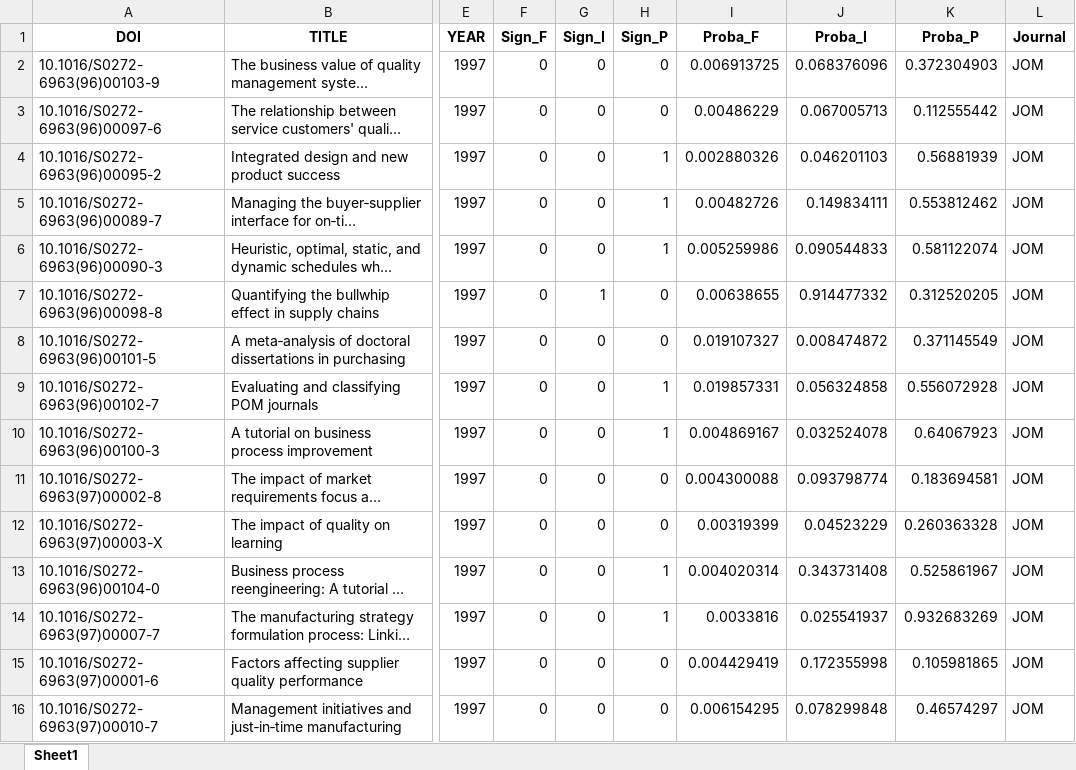
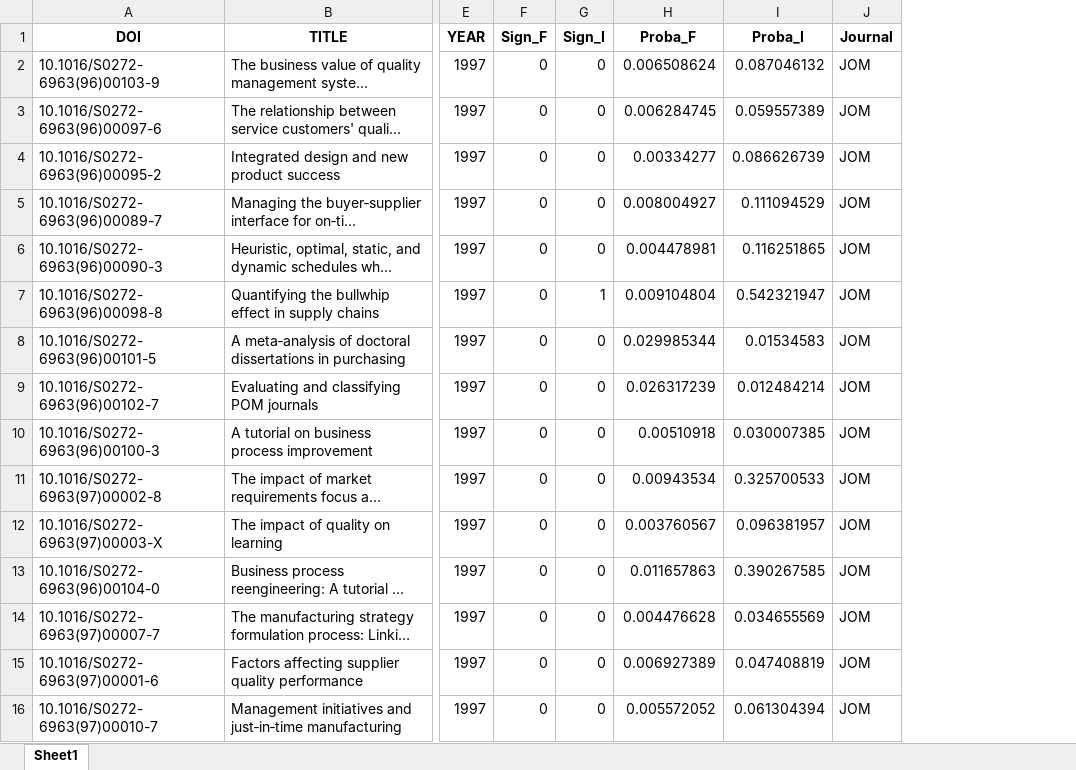
Before and after one commit to clussificate/OM-Researches-Analysis, an Excel workbook: LiteratureAnalysis/data/Data_flow/JOM_prediction.xlsx, sheet Sheet1, drawn as a sheet; only a part is shown, gaps mark what is left out; long unchanged cells end in …; values as stored, in another font and other column widths than the file's, no borders; removed rows and columns are numbered as before the commit, all else as after; the diff covers the shown part only; the diff names each change by its address in the sheet, - before the commit and + after, or states it on an @@ line.

```diff
--- a/LiteratureAnalysis/data/Data_flow/JOM_prediction.xlsx (sheet Sheet1)
+++ b/LiteratureAnalysis/data/Data_flow/JOM_prediction.xlsx (sheet Sheet1)
-column H (Sign_P), rows 2-16: 0 | 0 | 1 | 1 | 1 | 0 | 0 | 1 | 1 | 0 | 0 | 1 | 1 | 0 | 0
-column K (Proba_P), rows 2-16: 0.372304903 | 0.112555442 | 0.56881939 | 0.553812462 | 0.581122074 | 0.312520205 | 0.371145549 | 0.556072928 | 0.64067923 | 0.183694581 | 0.260363328 | 0.525861967 | 0.932683269 | 0.105981865 | 0.46574297
-H2 (Proba_F): 0.006913725
+H2 (Proba_F): 0.006508624
-I2 (Proba_I): 0.068376096
+I2 (Proba_I): 0.087046132
-H3 (Proba_F): 0.00486229
+H3 (Proba_F): 0.006284745
-I3 (Proba_I): 0.067005713
+I3 (Proba_I): 0.059557389
-H4 (Proba_F): 0.002880326
+H4 (Proba_F): 0.00334277
-I4 (Proba_I): 0.046201103
+I4 (Proba_I): 0.086626739
-H5 (Proba_F): 0.00482726
+H5 (Proba_F): 0.008004927
-I5 (Proba_I): 0.149834111
+I5 (Proba_I): 0.111094529
-H6 (Proba_F): 0.005259986
+H6 (Proba_F): 0.004478981
-I6 (Proba_I): 0.090544833
+I6 (Proba_I): 0.116251865
-H7 (Proba_F): 0.00638655
+H7 (Proba_F): 0.009104804
-I7 (Proba_I): 0.914477332
+I7 (Proba_I): 0.542321947
-H8 (Proba_F): 0.019107327
+H8 (Proba_F): 0.029985344
-I8 (Proba_I): 0.008474872
+I8 (Proba_I): 0.01534583
-H9 (Proba_F): 0.019857331
+H9 (Proba_F): 0.026317239
-I9 (Proba_I): 0.056324858
+I9 (Proba_I): 0.012484214
-H10 (Proba_F): 0.004869167
+H10 (Proba_F): 0.00510918
-I10 (Proba_I): 0.032524078
+I10 (Proba_I): 0.030007385
-H11 (Proba_F): 0.004300088
+H11 (Proba_F): 0.00943534
-I11 (Proba_I): 0.093798774
+I11 (Proba_I): 0.325700533
-H12 (Proba_F): 0.00319399
+H12 (Proba_F): 0.003760567
-I12 (Proba_I): 0.04523229
+I12 (Proba_I): 0.096381957
-H13 (Proba_F): 0.004020314
+H13 (Proba_F): 0.011657863
-I13 (Proba_I): 0.343731408
+I13 (Proba_I): 0.390267585
-H14 (Proba_F): 0.0033816
+H14 (Proba_F): 0.004476628
-I14 (Proba_I): 0.025541937
+I14 (Proba_I): 0.034655569
-H15 (Proba_F): 0.004429419
+H15 (Proba_F): 0.006927389
-I15 (Proba_I): 0.172355998
+I15 (Proba_I): 0.047408819
-H16 (Proba_F): 0.006154295
+H16 (Proba_F): 0.005572052
-I16 (Proba_I): 0.078299848
+I16 (Proba_I): 0.061304394
```
Also changed, not shown: 1709 edited cells elsewhere in this sheet, LiteratureAnalysis/data/Data_flow/MSOM_prediction.xlsx, LiteratureAnalysis/data/Data_flow/MS_prediction.xlsx, 21 other files.
